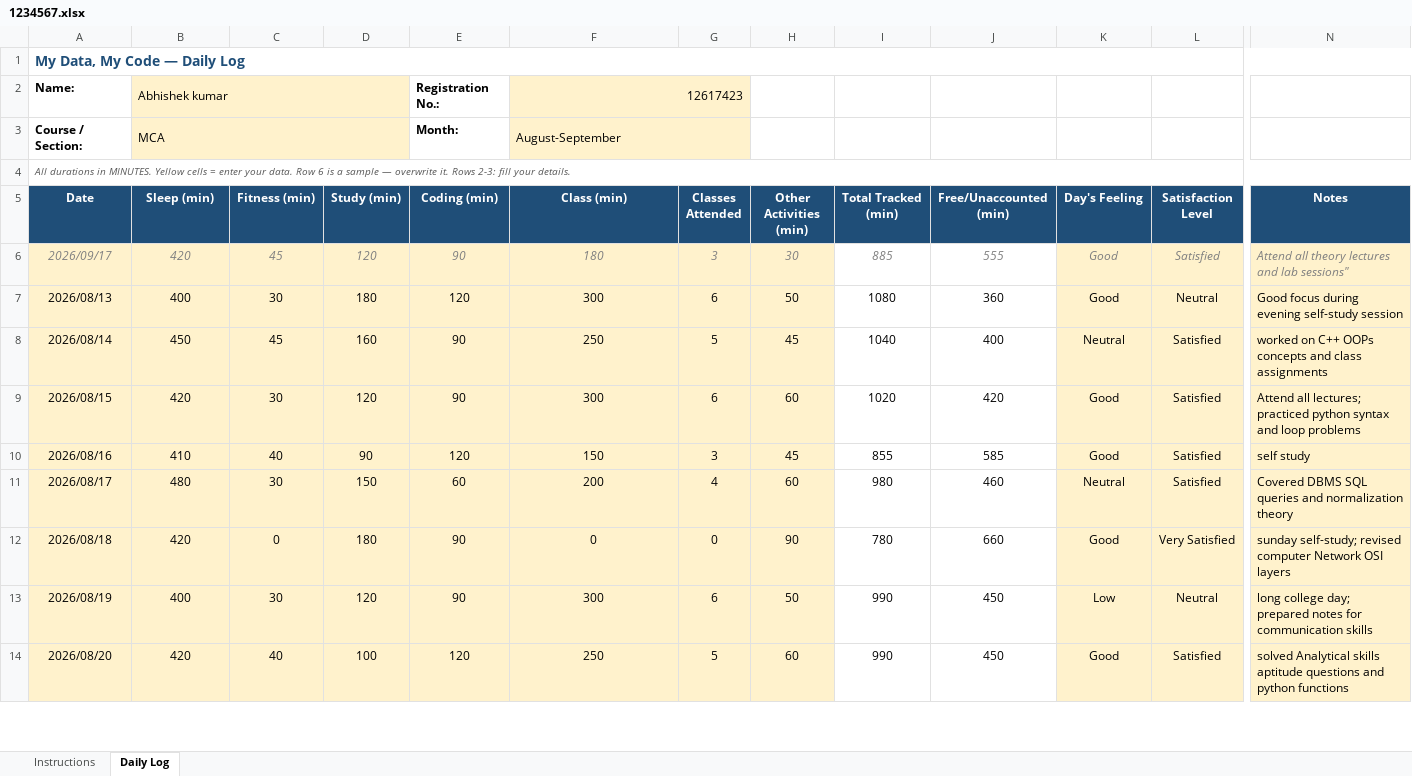
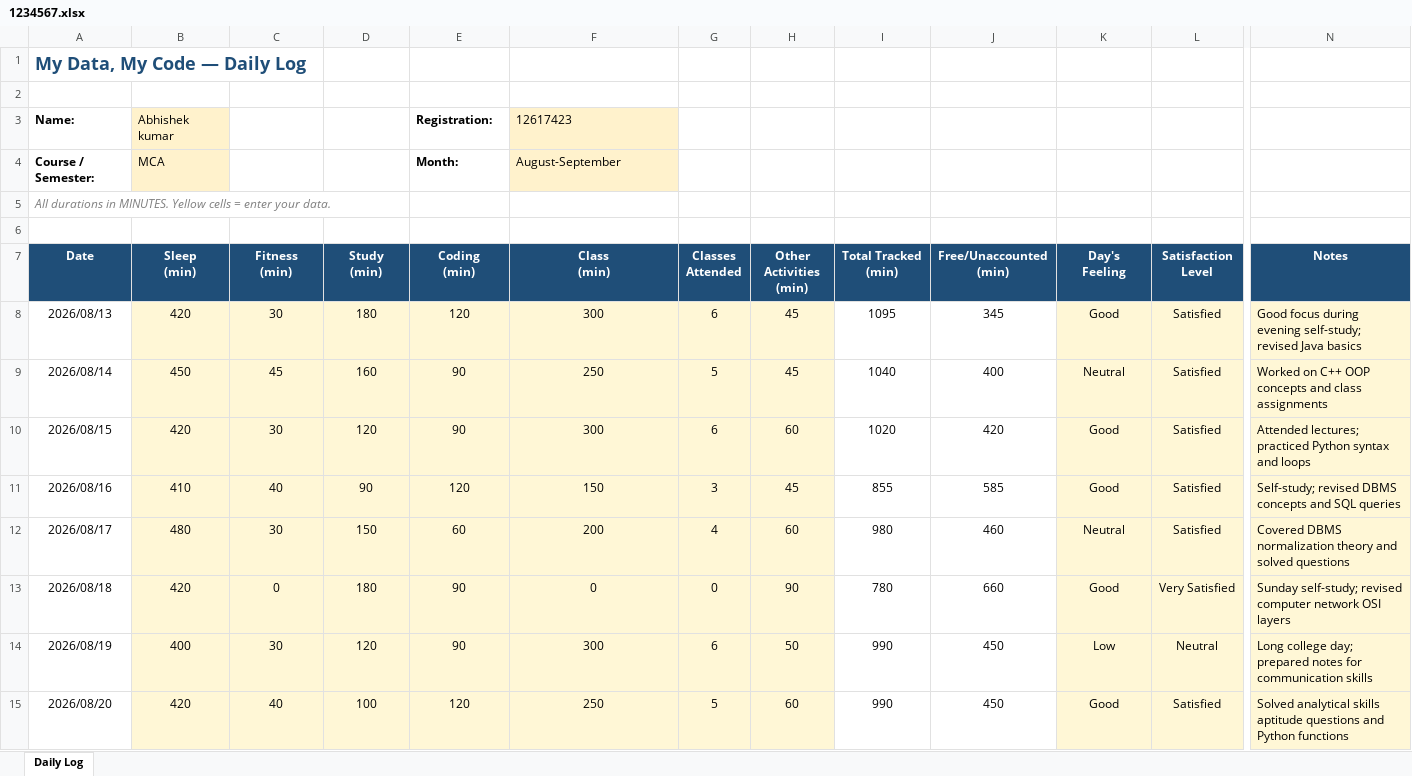
Before and after one commit to Abhishekkumar7363/CAP776, an Excel workbook: 1234567.xlsx, sheet Daily Log, drawn as a sheet; only a part is shown, gaps mark what is left out; values as stored, in another font and other column widths than the file's, no borders; conditional formats not drawn; removed rows and columns are numbered as before the commit, all else as after; rows hold the shown columns only; ↵ is a line break in a cell; the diff covers the shown part only; the diff names each change by its address in the sheet, - before the commit and + after, or states it on an @@ line.

Commit message:
update daily activity

```diff
--- a/1234567.xlsx (sheet Daily Log)
+++ b/1234567.xlsx (sheet Daily Log)
-sheet tab: Instructions
@@ A1 text size: larger @@
-A1:N1 merged
+row 2: (empty)
-B2:D2 merged
-C3:D4 fill: #FFF2CC
+C3:D4 fill: none
-E3 (Coding (min)): Registration No.:
+E3 (Coding (min)): Registration:
-F3 alignment: right
+F3 alignment: left
-F2:G2 merged
-G3:G4 fill: #FFF2CC
+G3:G4 fill: none
-A4 (Date): Course / Section:
+A4 (Date): Course / Semester:
-B3:D3 merged
-F3:G3 merged
-A5 (Date): …your data. Row 6 is a sample — overwrite it. Rows 2-3: fill your details.
+A5 (Date): …your data.
@@ A5 text size: larger, text colour: #595959 → #808080 @@
-A4:N4 merged
+row 6: (empty)
-B7: Sleep (min)
+B7: Sleep ↵ (min)
-C7: Fitness (min)
+C7: Fitness ↵ (min)
-D7: Study (min)
+D7: Study ↵ (min)
-E7: Coding (min)
+E7: Coding ↵ (min)
-F7: Class (min)
+F7: Class ↵ (min)
-G7: Classes Attended
+G7: Classes ↵ Attended
-H7: Other Activities (min)
+H7: Other ↵ Activities ↵ (min)
-I7: Total Tracked (min)
+I7: Total Tracked ↵ (min)
-J7: Free/Unaccounted (min)
+J7: Free/Unaccounted ↵ (min)
-K7: Day's Feeling
+K7: Day's ↵ Feeling
-L7: Satisfaction Level
+L7: Satisfaction ↵ Level
-row 6: 2026/09/17 | 420 | 45 | 120 | 90 | 180 | 3 | 30 | 885 | 555 | Good | Satisfied | Attend all theory lectures and lab sessions"
-A8:A15 fill: #FFF2CC
+A8:A15 fill: none
-B8 (Sleep (min)): 400
+B8 (Sleep (min)): 420
-H8 (Other Activities (min)): 50
+H8 (Other Activities (min)): 45
-I8 (Total Tracked (min)): 1080
+I8 (Total Tracked (min)): 1095
-J8 (Free/Unaccounted (min)): 360
+J8 (Free/Unaccounted (min)): 345
-L8 (Satisfaction Level): Neutral
+L8 (Satisfaction Level): Satisfied
-N8 (Notes): …during evening self-study session
+N8 (Notes): …during evening self-study; revised Java basics
-N9 (Notes): worked on C++ OOPs concepts and…
+N9 (Notes): Worked on C++ OOP concepts and…
-N10 (Notes): Attend all lectures; practiced python syntax and loop problems
+N10 (Notes): Attended lectures; practiced Python syntax and loops
-N11 (Notes): self study
+N11 (Notes): Self-study; revised DBMS concepts and SQL queries
-N12 (Notes): Covered DBMS SQL queries and normalization theory
+N12 (Notes): Covered DBMS normalization theory and solved questions
-N13 (Notes): sunday self-study; revised computer Network OSI layers
+N13 (Notes): Sunday self-study; revised computer network OSI layers
-N14 (Notes): long college day;…
+N14 (Notes): Long college day;…
-N15 (Notes): solved Analytical skills aptitude questions and python functions
+N15 (Notes): Solved analytical skills aptitude questions and Python functions
```
Also changed, not shown: 26 added rows, 99 edited cells and cell formats elsewhere in this sheet, formulas that keep their value.
